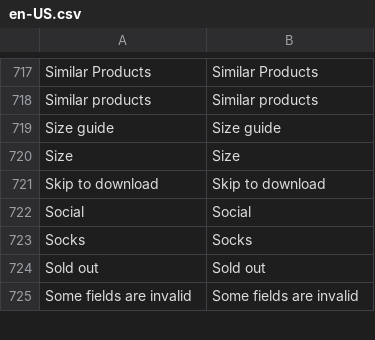
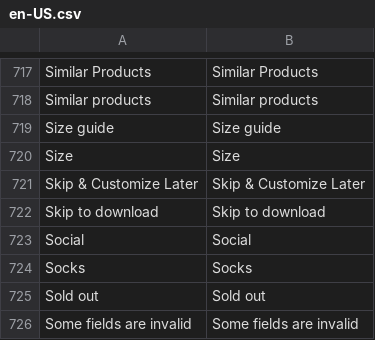
Before and after one commit to BudsiesApp/vsf-capybara, a CSV file: resource/i18n/en-US.csv, drawn as a sheet; only a part is shown, gaps mark what is left out.

Commit message:
Refs #37155: Creation Wizard - add "Customize Later" button

```diff
--- a/resource/i18n/en-US.csv
+++ b/resource/i18n/en-US.csv
@@ -720,2 +720,3 @@
 "Size","Size"
+"Skip & Customize Later","Skip & Customize Later"
 "Skip to download","Skip to download"
```
Also changed, not shown: 5 other files.
